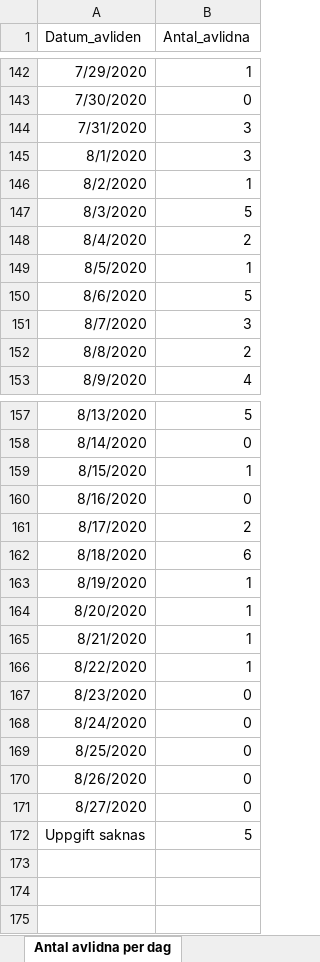
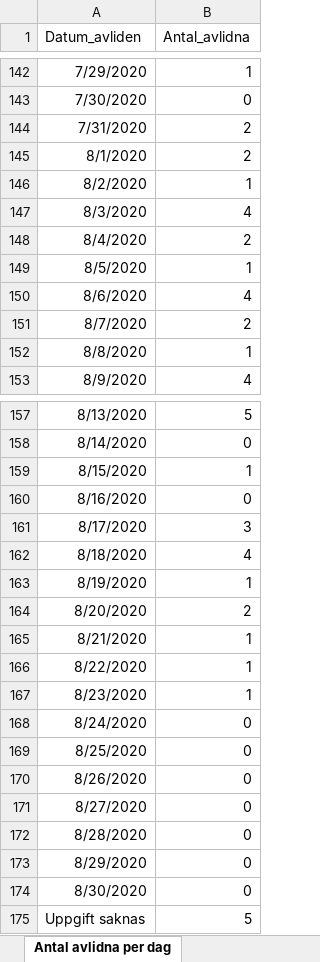
Before and after one commit to adamaltmejd/sse_cern, an Excel workbook: data/FHM/FHM_latest.xlsx, sheet Antal avlidna per dag, drawn as a sheet; only a part is shown, gaps mark what is left out; values as stored, in another font and other column widths than the file's, no borders; the diff covers the shown part only; the diff names each change by its address in the sheet, - before the commit and + after, or states it on an @@ line.

```diff
--- a/data/FHM/FHM_latest.xlsx (sheet Antal avlidna per dag)
+++ b/data/FHM/FHM_latest.xlsx (sheet Antal avlidna per dag)
-B144:B145 (Antal_avlidna): 3
+B144:B145 (Antal_avlidna): 2
-B147 (Antal_avlidna): 5
+B147 (Antal_avlidna): 4
-B150 (Antal_avlidna): 5
+B150 (Antal_avlidna): 4
-B151 (Antal_avlidna): 3
+B151 (Antal_avlidna): 2
-B152 (Antal_avlidna): 2
+B152 (Antal_avlidna): 1
-B161 (Antal_avlidna): 2
+B161 (Antal_avlidna): 3
-B162 (Antal_avlidna): 6
+B162 (Antal_avlidna): 4
-B164 (Antal_avlidna): 1
+B164 (Antal_avlidna): 2
-B167 (Antal_avlidna): 0
+B167 (Antal_avlidna): 1
+row 172: 8/28/2020 | 0
+row 173: 8/29/2020 | 0
+row 174: 8/30/2020 | 0
```
Also changed, not shown: 7 edited cells elsewhere in this sheet, sheet Antal per dag region, sheet Totalt antal per region, sheet Totalt antal per åldersgrupp, sheet Antal intensivvårdade per dag, sheet Totalt antal per kön, other sheet tabs, 3 other files.
